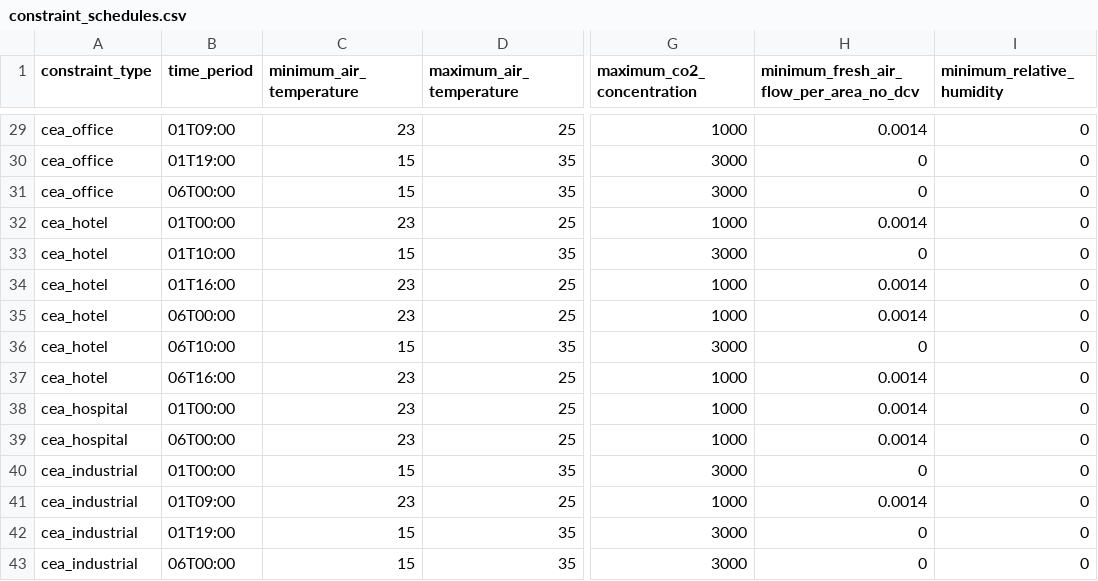
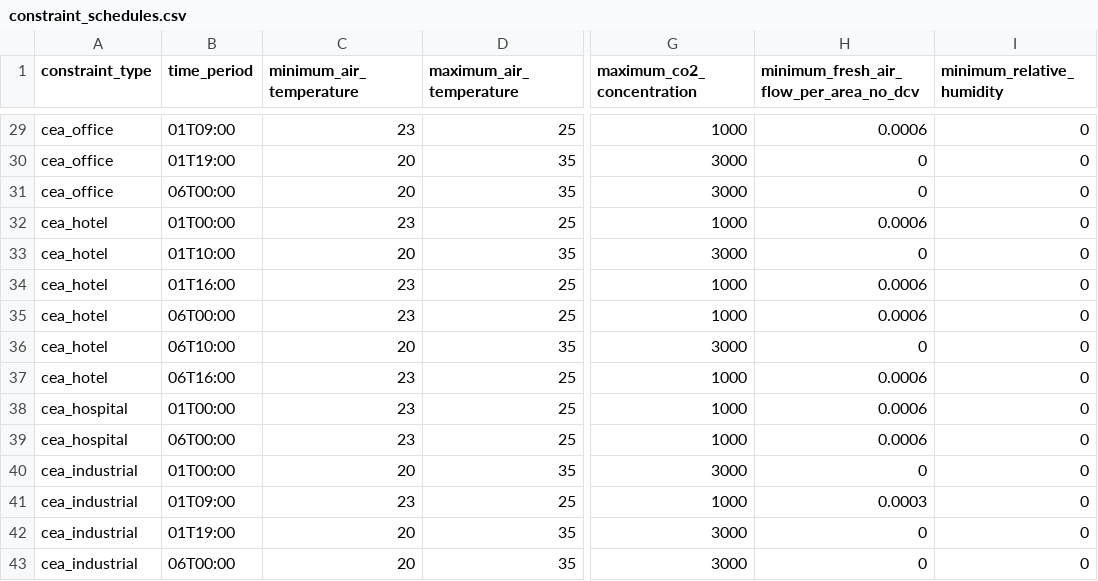
Before and after one commit to mesmo-dev/cobmo, a CSV file: data/constraint_schedules.csv, drawn as a sheet; only a part is shown, gaps mark what is left out; the diff covers the shown part only; the diff names each change by its address in the sheet, - before the commit and + after, or states it on an @@ line.

```diff
--- a/data/constraint_schedules.csv
+++ b/data/constraint_schedules.csv
-H29: 0.0014
+H29: 0.0006
-C30:C31 (minimum_air_temperature): 15
+C30:C31 (minimum_air_temperature): 20
-H32: 0.0014
+H32: 0.0006
-C33 (minimum_air_temperature): 15
+C33 (minimum_air_temperature): 20
-H34:H35: 0.0014
+H34:H35: 0.0006
-C36 (minimum_air_temperature): 15
+C36 (minimum_air_temperature): 20
-H37:H39: 0.0014
+H37:H39: 0.0006
-C40 (minimum_air_temperature): 15
+C40 (minimum_air_temperature): 20
-H41: 0.0014
+H41: 0.0003
-C42:C43 (minimum_air_temperature): 15
+C42:C43 (minimum_air_temperature): 20
```
Also changed, not shown: 43 edited cells elsewhere in this file.
